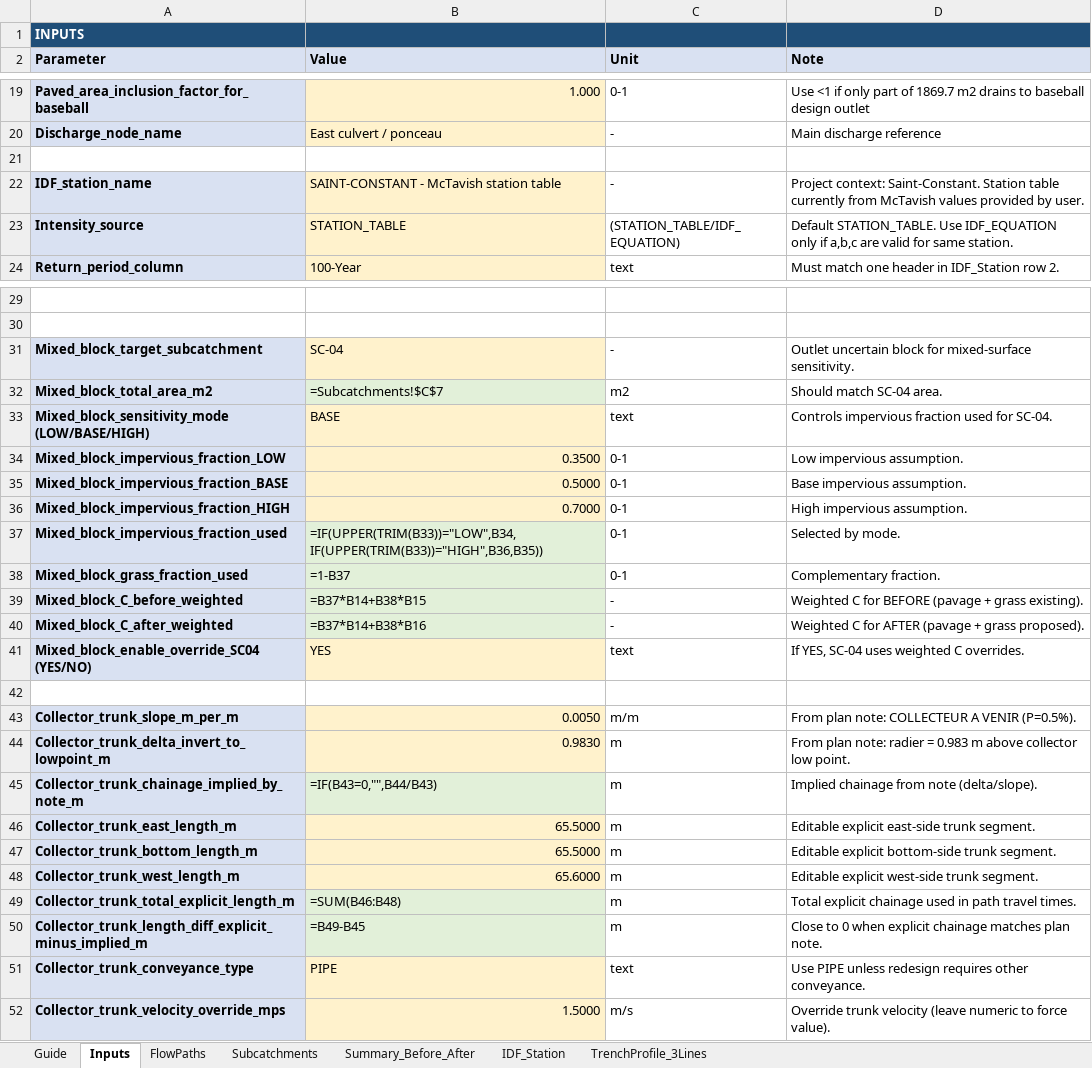
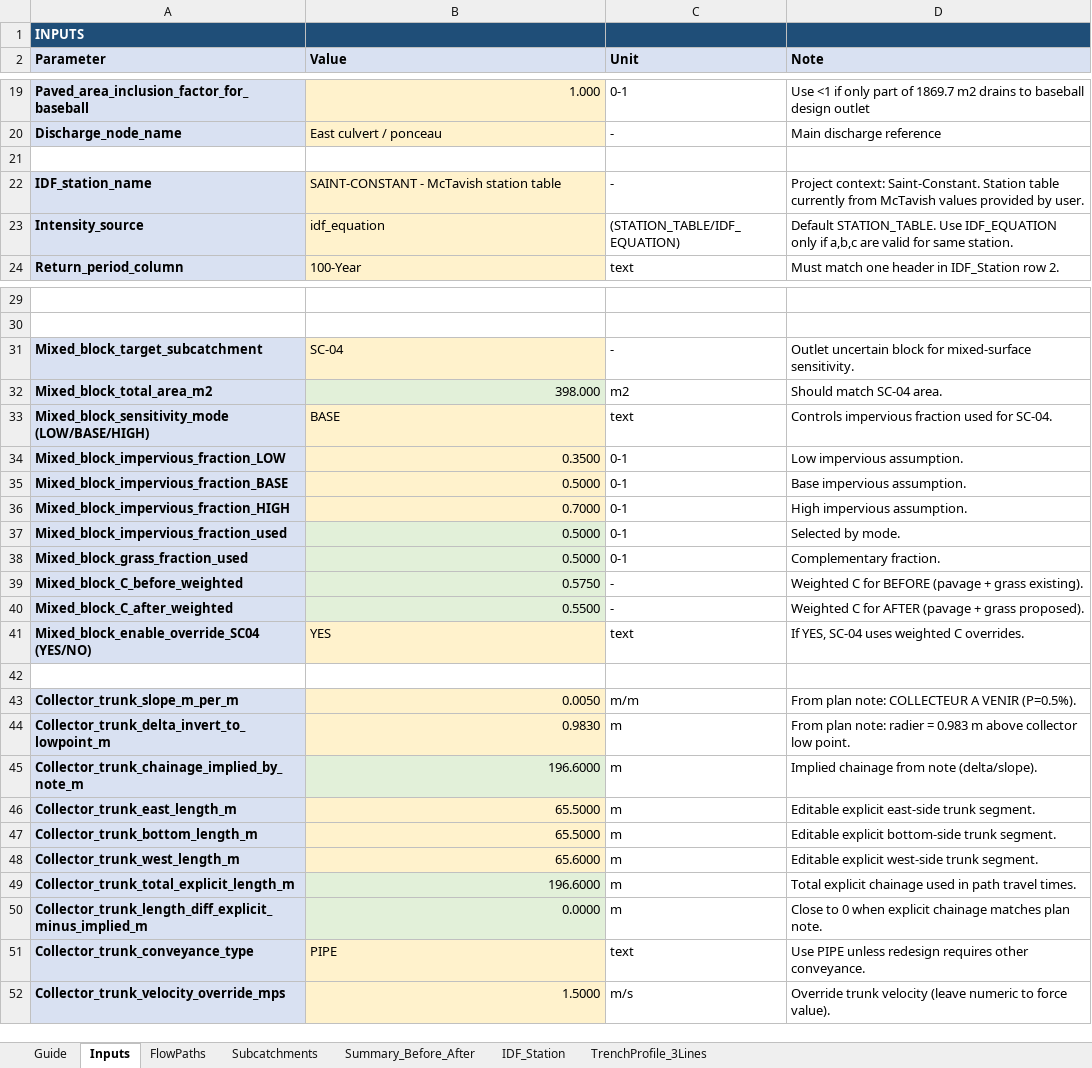
Before and after one commit to acon560-prog/idf-web-app, an Excel workbook: engineering/drainage-design/260403_Medifice_St-Constant_Hydrology_Before_After.xlsx, sheet Inputs, drawn as a sheet; only a part is shown, gaps mark what is left out; values as stored, in another font and other column widths than the file's, no borders; formulas without a stored value are shown as written; the diff names each change by its address in the sheet, - before the commit and + after, or states it on an @@ line.

```diff
--- a/engineering/drainage-design/260403_Medifice_St-Constant_Hydrology_Before_After.xlsx (sheet Inputs)
+++ b/engineering/drainage-design/260403_Medifice_St-Constant_Hydrology_Before_After.xlsx (sheet Inputs)
-B23 (Value): STATION_TABLE
+B23 (Value): idf_equation
-B32 (Value): =Subcatchments!$C$7
+B32 (Value): 398.000
-B37 (Value): =IF(UPPER(TRIM(B33))="LOW",B34,IF(UPPER(TRIM(B33))="HIGH",B36,B35))
+B37 (Value): 0.5000
-B38 (Value): =1-B37
+B38 (Value): 0.5000
-B39 (Value): =B37*B14+B38*B15
+B39 (Value): 0.5750
-B40 (Value): =B37*B14+B38*B16
+B40 (Value): 0.5500
-B45 (Value): =IF(B43=0,"",B44/B43)
+B45 (Value): 196.6000
-B49 (Value): =SUM(B46:B48)
+B49 (Value): 196.6000
-B50 (Value): =B49-B45
+B50 (Value): 0.0000
```
Also changed, not shown: sheet FlowPaths, sheet Subcatchments, sheet Summary_Before_After, sheet Guide, sheet TrenchProfile_3Lines.
